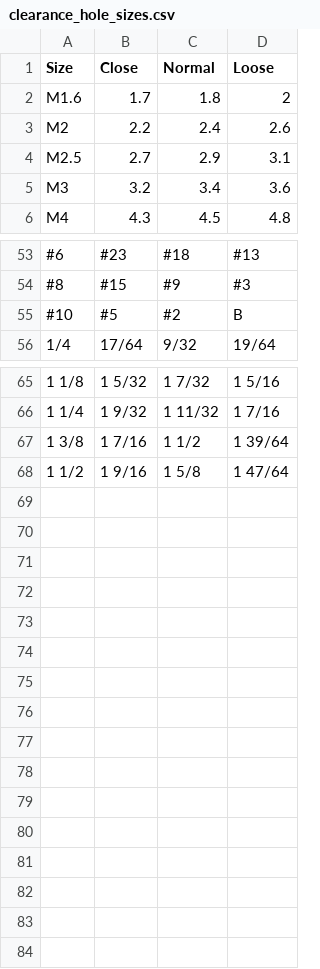
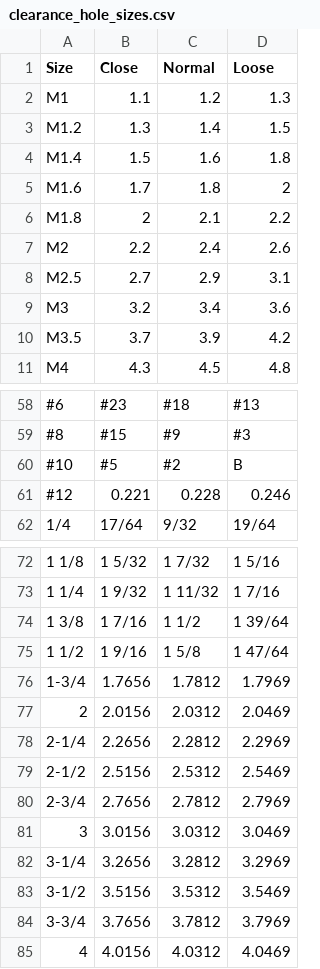
Before and after one commit to gumyr/cq_warehouse, a CSV file: src/cq_warehouse/clearance_hole_sizes.csv, drawn as a sheet; only a part is shown, gaps mark what is left out; the diff covers the shown part only; the diff names each change by its address in the sheet, - before the commit and + after, or states it on an @@ line.

```diff
--- a/src/cq_warehouse/clearance_hole_sizes.csv
+++ b/src/cq_warehouse/clearance_hole_sizes.csv
+row 2: M1 | 1.1 | 1.2 | 1.3
+row 3: M1.2 | 1.3 | 1.4 | 1.5
+row 4: M1.4 | 1.5 | 1.6 | 1.8
+row 6: M1.8 | 2 | 2.1 | 2.2
+row 10: M3.5 | 3.7 | 3.9 | 4.2
+row 61: #12 | 0.221 | 0.228 | 0.246
+row 76: 1-3/4 | 1.7656 | 1.7812 | 1.7969
+row 77: 2 | 2.0156 | 2.0312 | 2.0469
+row 78: 2-1/4 | 2.2656 | 2.2812 | 2.2969
+row 79: 2-1/2 | 2.5156 | 2.5312 | 2.5469
+row 80: 2-3/4 | 2.7656 | 2.7812 | 2.7969
+row 81: 3 | 3.0156 | 3.0312 | 3.0469
+row 82: 3-1/4 | 3.2656 | 3.2812 | 3.2969
+row 83: 3-1/2 | 3.5156 | 3.5312 | 3.5469
+row 84: 3-3/4 | 3.7656 | 3.7812 | 3.7969
+row 85: 4 | 4.0156 | 4.0312 | 4.0469
```
Also changed, not shown: 1 added row elsewhere in this file, src/cq_warehouse/hex_nut_with_flange_parameters.csv, 4 other files.
